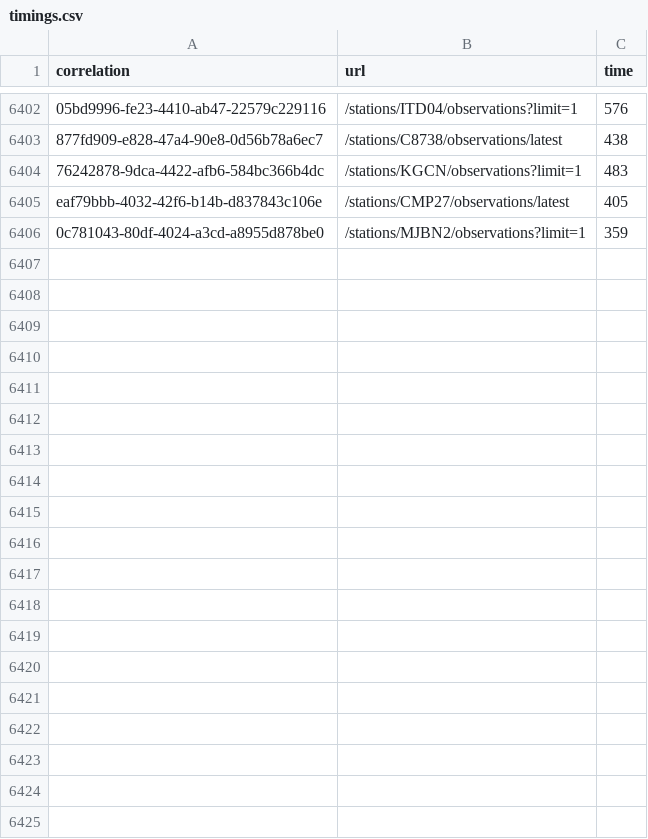
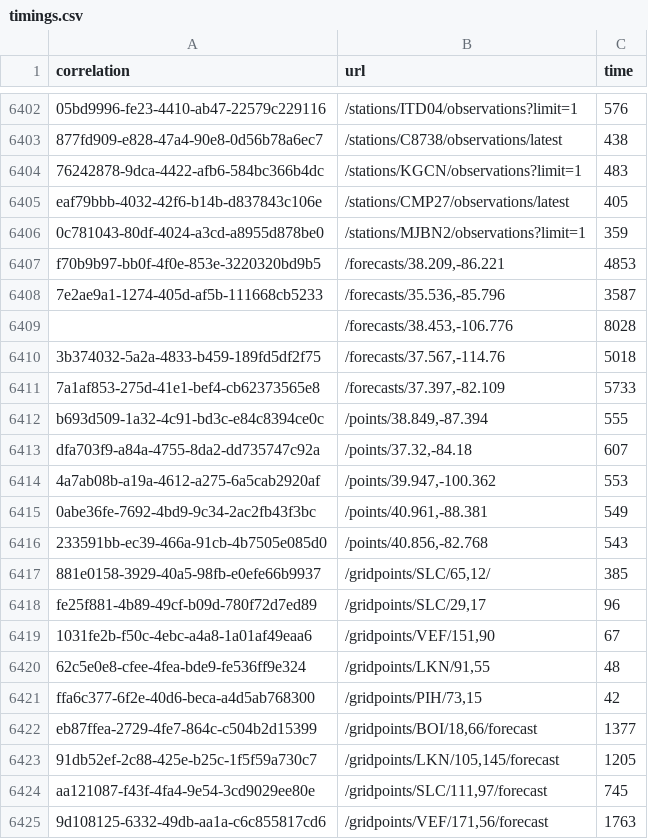
Before and after one commit to weather-gov/weather.gov, a CSV file: api-timings/timings.csv, drawn as a sheet; only a part is shown, gaps mark what is left out; the diff covers the shown part only.

Commit message:
update

```diff
--- a/api-timings/timings.csv
+++ b/api-timings/timings.csv
@@ -6406 +6406,20 @@ eaf79bbb-4032-42f6-b14b-d837843c106e	/stations/CMP27/observations/latest	405
 0c781043-80df-4024-a3cd-a8955d878be0	/stations/MJBN2/observations?limit=1	359
+f70b9b97-bb0f-4f0e-853e-3220320bd9b5	/forecasts/38.209,-86.221	4853
+7e2ae9a1-1274-405d-af5b-111668cb5233	/forecasts/35.536,-85.796	3587
+	/forecasts/38.453,-106.776	8028
+3b374032-5a2a-4833-b459-189fd5df2f75	/forecasts/37.567,-114.76	5018
+7a1af853-275d-41e1-bef4-cb62373565e8	/forecasts/37.397,-82.109	5733
+b693d509-1a32-4c91-bd3c-e84c8394ce0c	/points/38.849,-87.394	555
+dfa703f9-a84a-4755-8da2-dd735747c92a	/points/37.32,-84.18	607
+4a7ab08b-a19a-4612-a275-6a5cab2920af	/points/39.947,-100.362	553
+0abe36fe-7692-4bd9-9c34-2ac2fb43f3bc	/points/40.961,-88.381	549
+233591bb-ec39-466a-91cb-4b7505e085d0	/points/40.856,-82.768	543
+881e0158-3929-40a5-98fb-e0efe66b9937	/gridpoints/SLC/65,12/	385
+fe25f881-4b89-49cf-b09d-780f72d7ed89	/gridpoints/SLC/29,17	96
+1031fe2b-f50c-4ebc-a4a8-1a01af49eaa6	/gridpoints/VEF/151,90	67
+62c5e0e8-cfee-4fea-bde9-fe536ff9e324	/gridpoints/LKN/91,55	48
+ffa6c377-6f2e-40d6-beca-a4d5ab768300	/gridpoints/PIH/73,15	42
+eb87ffea-2729-4fe7-864c-c504b2d15399	/gridpoints/BOI/18,66/forecast	1377
+91db52ef-2c88-425e-b25c-1f5f59a730c7	/gridpoints/LKN/105,145/forecast	1205
+aa121087-f43f-4fa4-9e54-3cd9029ee80e	/gridpoints/SLC/111,97/forecast	745
+9d108125-6332-49db-aa1a-c6c855817cd6	/gridpoints/VEF/171,56/forecast	1763
```
Also changed, not shown: 16 added rows elsewhere in this file.
